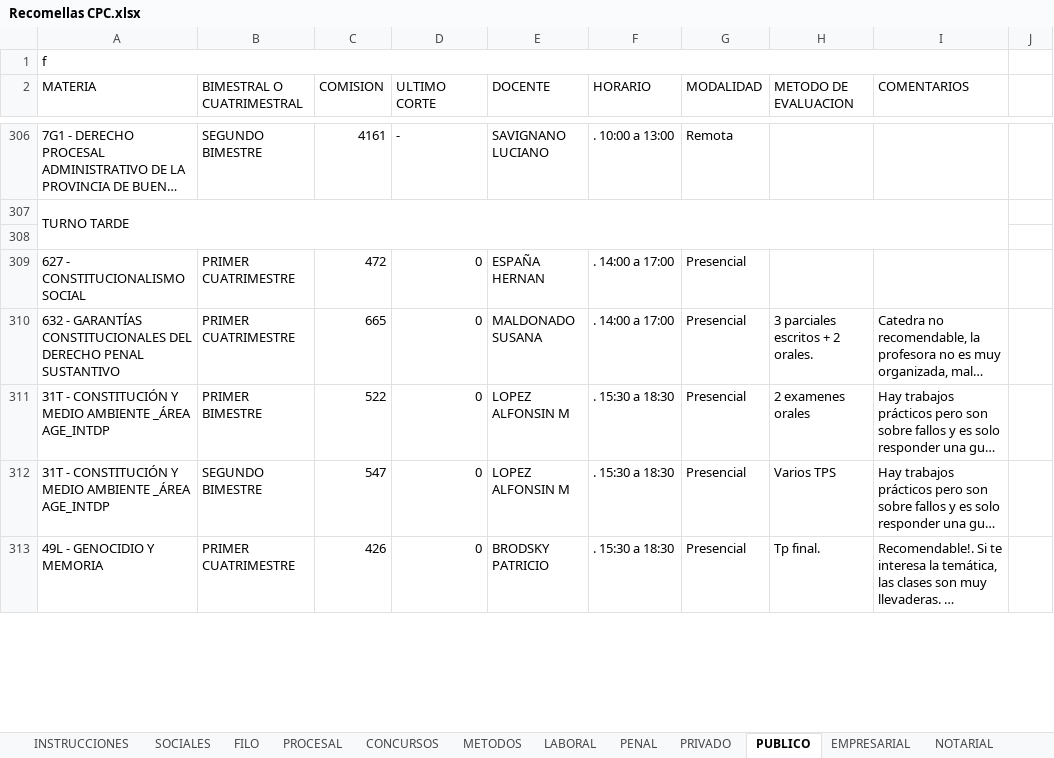
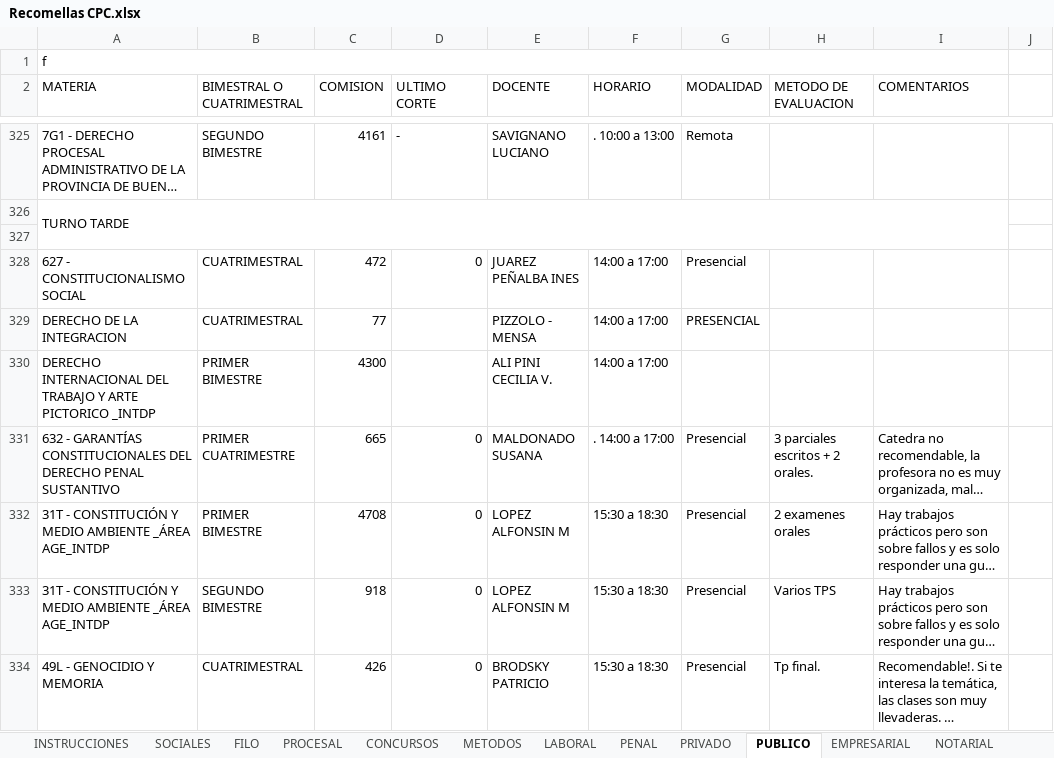
Before and after one commit to fjzubq-glitch/Recomendacion-Materias-UBA, an Excel workbook: Recomendacion Materias UBA/Recomendaciones CPC/Recomellas CPC.xlsx, sheet PUBLICO, drawn as a sheet; only a part is shown, gaps mark what is left out; long unchanged cells end in …; values as stored, in another font and other column widths than the file's, no cell formats; charts and pictures not drawn; addresses are those after the commit; the diff covers the shown part only; the diff names each change by its address in the sheet, - before the commit and + after, or states it on an @@ line.

```diff
--- a/Recomendacion Materias UBA/Recomendaciones CPC/Recomellas CPC.xlsx (sheet PUBLICO)
+++ b/Recomendacion Materias UBA/Recomendaciones CPC/Recomellas CPC.xlsx (sheet PUBLICO)
-B328 (BIMESTRAL O CUATRIMESTRAL): PRIMER CUATRIMESTRE
+B328 (BIMESTRAL O CUATRIMESTRAL): CUATRIMESTRAL
-E328 (DOCENTE): ESPAÑA HERNAN
+E328 (DOCENTE): JUAREZ PEÑALBA INES
-F328 (HORARIO): . 14:00 a 17:00
+F328 (HORARIO): 14:00 a 17:00
+row 329: DERECHO DE LA INTEGRACION | CUATRIMESTRAL | 77 |  | PIZZOLO - MENSA | 14:00 a 17:00 | PRESENCIAL
+row 330: DERECHO INTERNACIONAL DEL TRABAJO Y ARTE PICTORICO _INTDP | PRIMER BIMESTRE | 4300 |  | ALI PINI CECILIA V. | 14:00 a 17:00
-C332 (COMISION): 522
+C332 (COMISION): 4708
-F332:F334 (HORARIO): . 15:30 a 18:30
+F332:F334 (HORARIO): 15:30 a 18:30
-C333 (COMISION): 547
+C333 (COMISION): 918
-B334 (BIMESTRAL O CUATRIMESTRAL): PRIMER CUATRIMESTRE
+B334 (BIMESTRAL O CUATRIMESTRAL): CUATRIMESTRAL
```
Also changed, not shown: 85 added rows, 46 removed rows, 4 moved rows and 35 edited cells elsewhere in this sheet, sheet INTEGRACION, cell formats, Recomendacion Materias UBA/Recomendaciones CPC/Franja Morada CPC.xlsx, Recomendacion Materias UBA/Recomendaciones CPC/La Campora CPC.xlsx, 12 other files.
